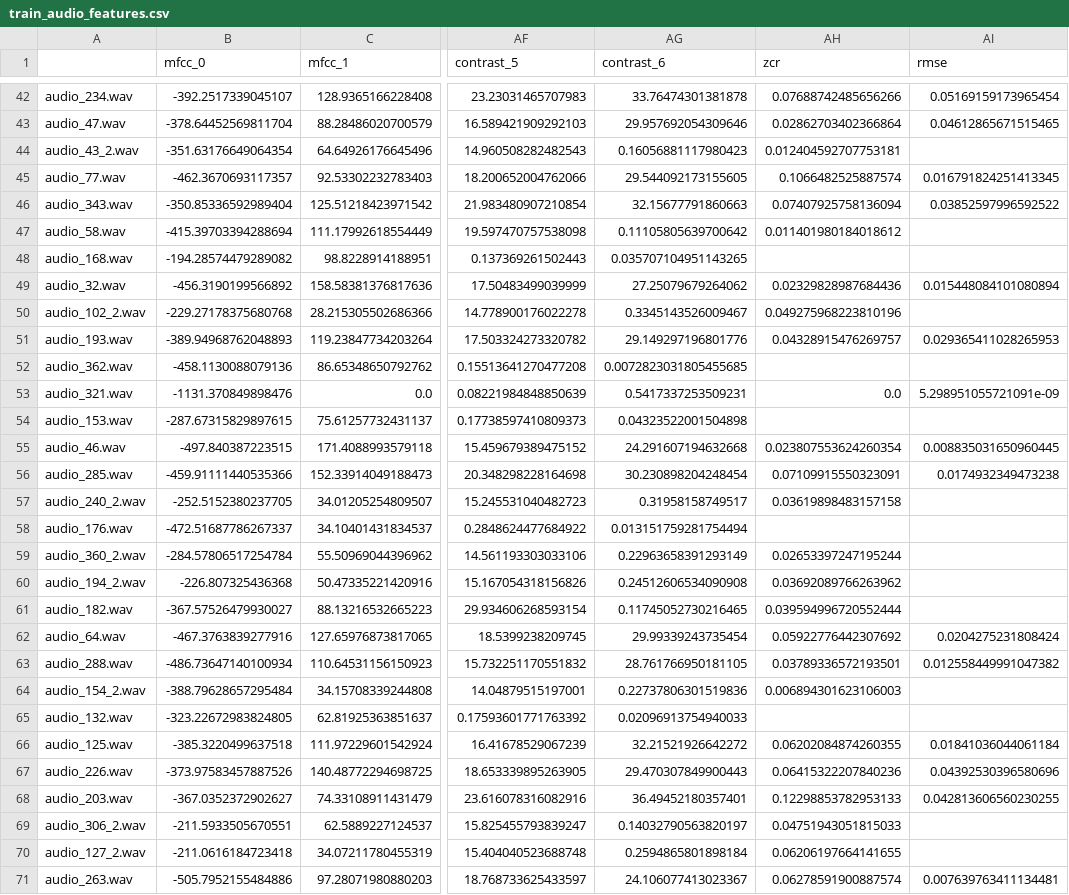
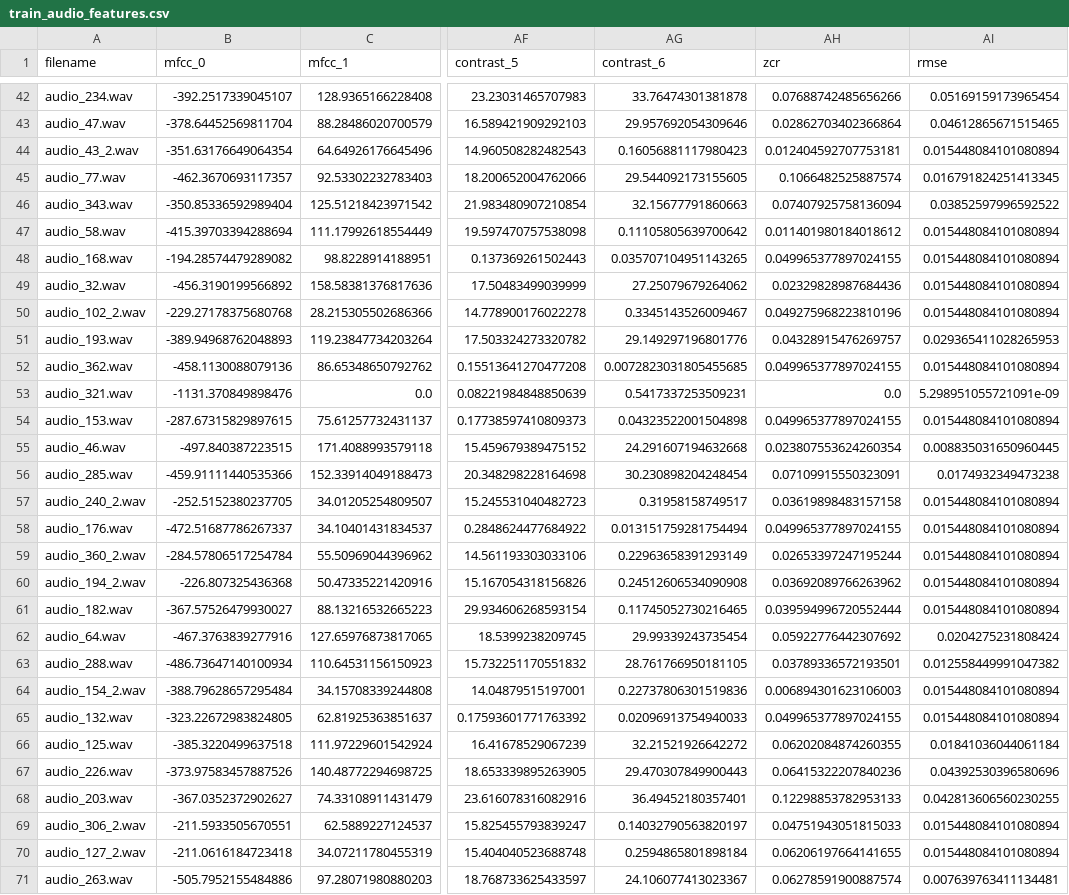
Before and after one commit to Prakhar1610/Grammer-Scoring-System, a CSV file: data/processed/train_audio_features.csv, drawn as a sheet; only a part is shown, gaps mark what is left out; the diff covers the shown part only; the diff names each change by its address in the sheet, - before the commit and + after, or states it on an @@ line.

Commit message:
feature_extraction2 and model_training2

```diff
--- a/data/processed/train_audio_features.csv
+++ b/data/processed/train_audio_features.csv
-A1: (empty)
+A1: filename
-AI44 (rmse): (empty)
+AI44 (rmse): 0.015448084101080894
-AI47:AI48 (rmse): (empty)
+AI47:AI48 (rmse): 0.015448084101080894
-AH48 (zcr): (empty)
+AH48 (zcr): 0.049965377897024155
-AI50 (rmse): (empty)
+AI50 (rmse): 0.015448084101080894
-AH52 (zcr): (empty)
+AH52 (zcr): 0.049965377897024155
-AI52 (rmse): (empty)
+AI52 (rmse): 0.015448084101080894
-AH54 (zcr): (empty)
+AH54 (zcr): 0.049965377897024155
-AI54 (rmse): (empty)
+AI54 (rmse): 0.015448084101080894
-AI57:AI61 (rmse): (empty)
+AI57:AI61 (rmse): 0.015448084101080894
-AH58 (zcr): (empty)
+AH58 (zcr): 0.049965377897024155
-AI64:AI65 (rmse): (empty)
+AI64:AI65 (rmse): 0.015448084101080894
-AH65 (zcr): (empty)
+AH65 (zcr): 0.049965377897024155
-AI69:AI70 (rmse): (empty)
+AI69:AI70 (rmse): 0.015448084101080894
```
Also changed, not shown: 96 edited cells elsewhere in this file, 2 other files.
